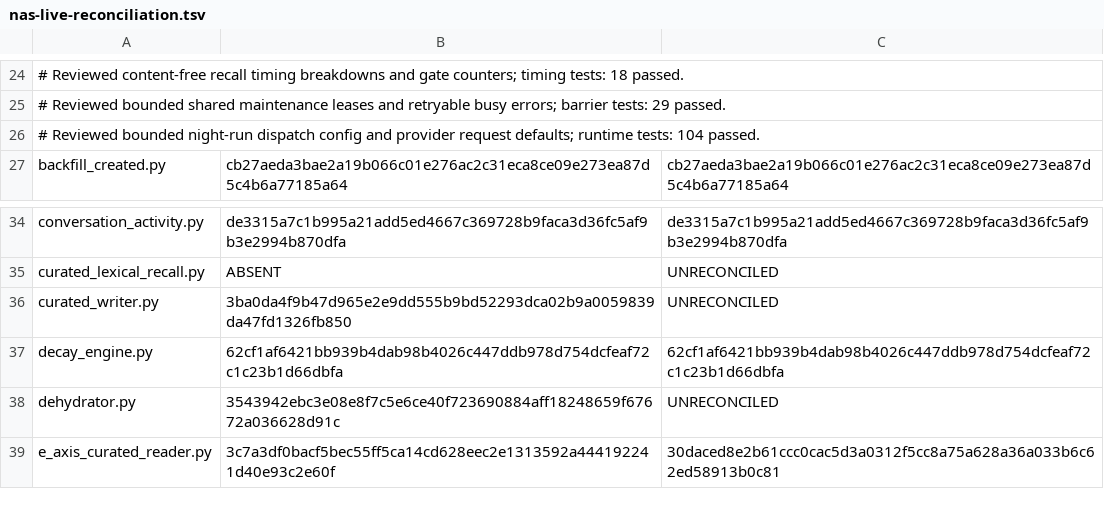
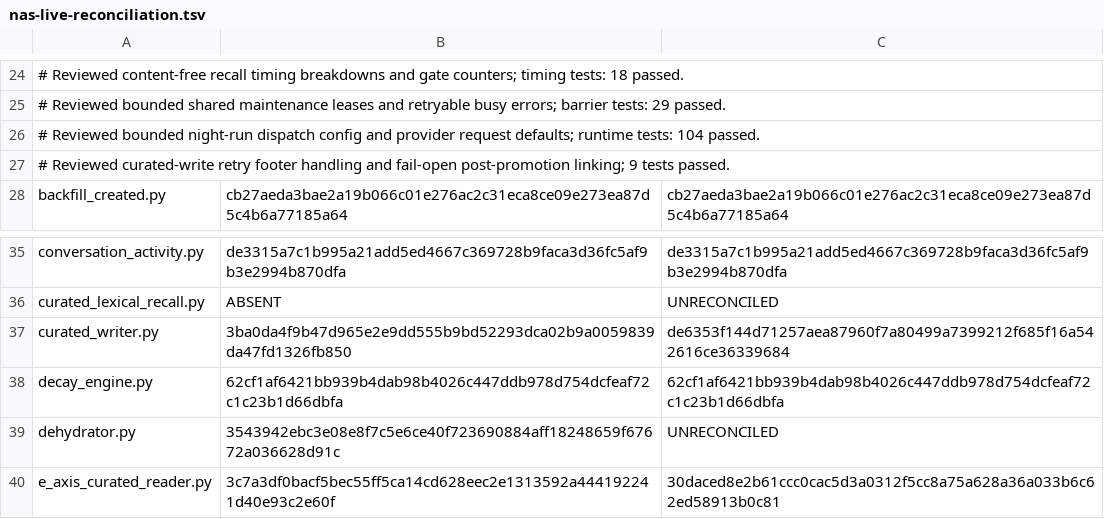
Before and after one commit to chaodeng060-source/Ombre-Brain, a TSV file: deploy/nas-live-reconciliation.tsv, drawn as a sheet; only a part is shown, gaps mark what is left out.

Commit message:
docs(deploy): record reviewed curated promotion hook

```diff
--- a/deploy/nas-live-reconciliation.tsv
+++ b/deploy/nas-live-reconciliation.tsv
@@ -26,2 +26,3 @@
 # Reviewed bounded night-run dispatch config and provider request defaults; runtime tests: 104 passed.
+# Reviewed curated-write retry footer handling and fail-open post-promotion linking; 9 tests passed.
 backfill_created.py	cb27aeda3bae2a19b066c01e276ac2c31eca8ce09e273ea87d5c4b6a77185a64	cb27aeda3bae2a19b066c01e276ac2c31eca8ce09e273ea87d5c4b6a77185a64
@@ -35,3 +36,3 @@ conversation_activity.py	de3315a7c1b995a21add5ed4667c369728b9faca3d36fc5af9b3e29
 curated_lexical_recall.py	ABSENT	UNRECONCILED
-curated_writer.py	3ba0da4f9b47d965e2e9dd555b9bd52293dca02b9a0059839da47fd1326fb850	UNRECONCILED
+curated_writer.py	3ba0da4f9b47d965e2e9dd555b9bd52293dca02b9a0059839da47fd1326fb850	de6353f144d71257aea87960f7a80499a7399212f685f16a542616ce36339684
 decay_engine.py	62cf1af6421bb939b4dab98b4026c447ddb978d754dcfeaf72c1c23b1d66dbfa	62cf1af6421bb939b4dab98b4026c447ddb978d754dcfeaf72c1c23b1d66dbfa
```
